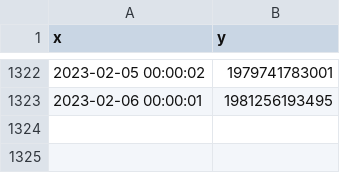
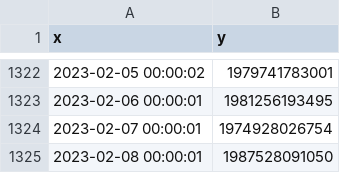
Before and after one commit to MoneyGrass/PnW_Graph_CSV, a CSV file: money/CSV16.csv, drawn as a sheet; only a part is shown, gaps mark what is left out; the diff names each change by its address in the sheet, - before the commit and + after, or states it on an @@ line.

```diff
--- a/money/CSV16.csv
+++ b/money/CSV16.csv
+row 1324: 2023-02-07 00:00:01 | 1974928026754
+row 1325: 2023-02-08 00:00:01 | 1987528091050
```
Also changed, not shown: food/CSV11.csv, manus/CSV13.csv, 15 other files.
